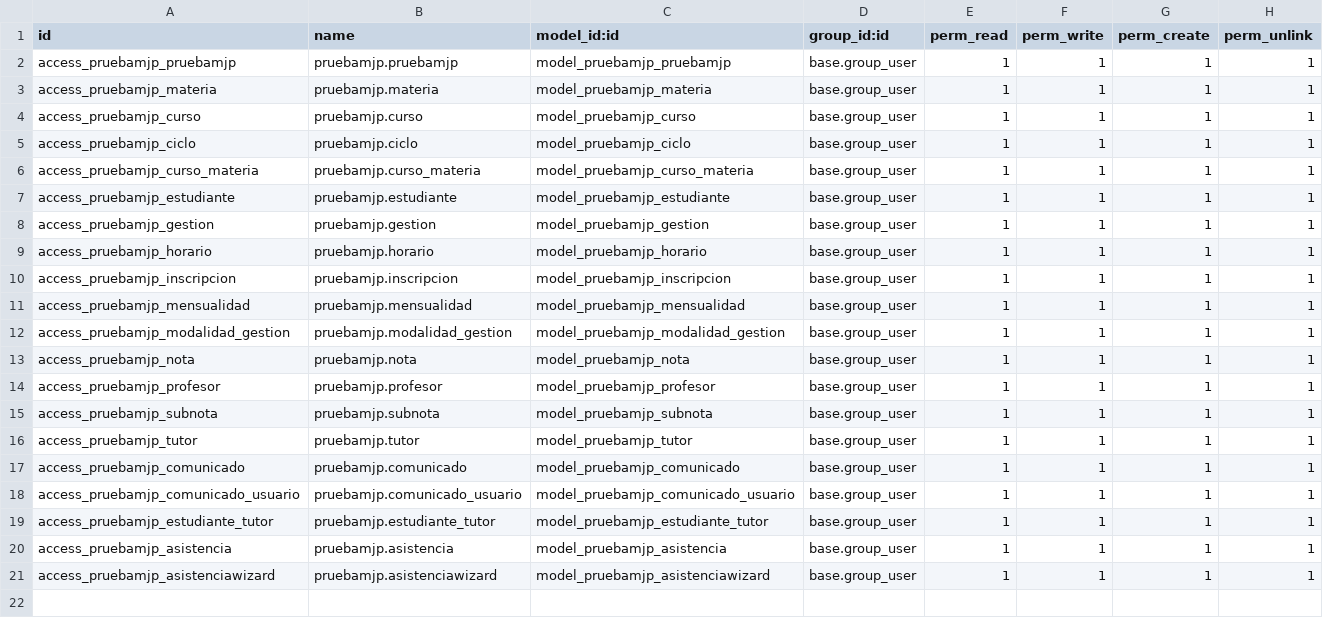
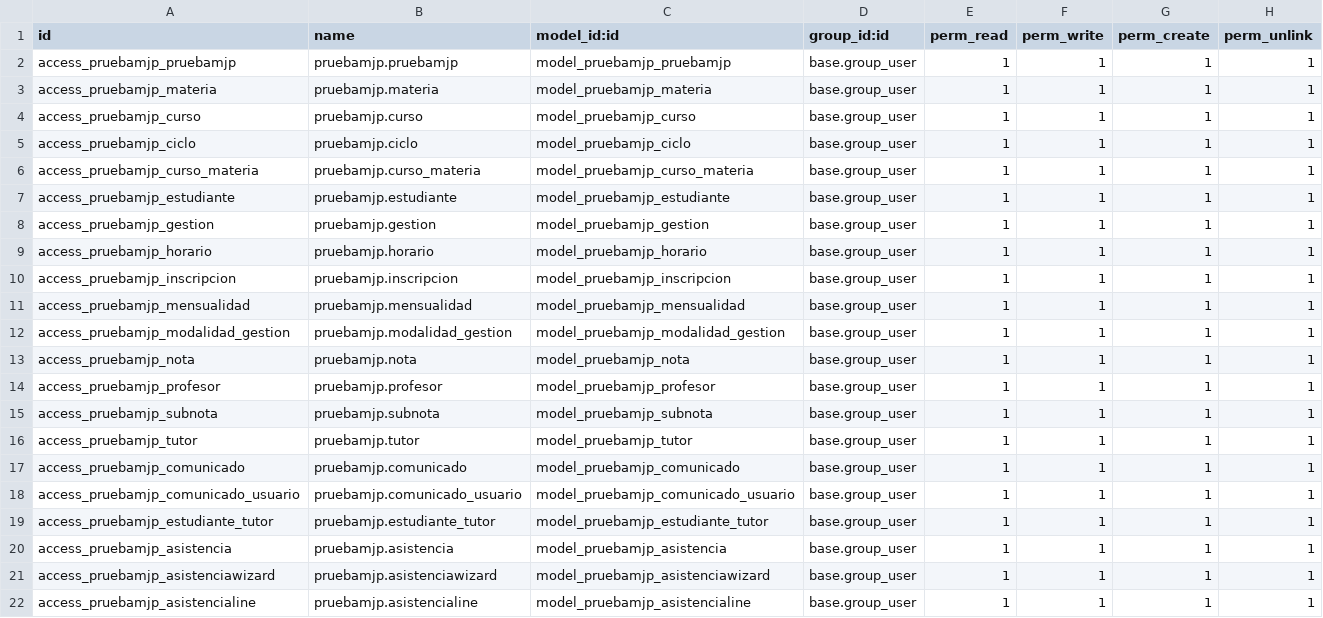
Before and after one commit to Juan-Papi/odoo-docker, a CSV file: dev_addons/pruebamjp/security/ir.model.access.csv, drawn as a sheet; the diff names each change by its address in the sheet, - before the commit and + after, or states it on an @@ line.

```diff
--- a/dev_addons/pruebamjp/security/ir.model.access.csv
+++ b/dev_addons/pruebamjp/security/ir.model.access.csv
+row 22: access_pruebamjp_asistencialine | pruebamjp.asistencialine | model_pruebamjp_asistencialine | base.group_user | 1 | 1 | 1 | 1
```
Also changed, not shown: 15 other files.
